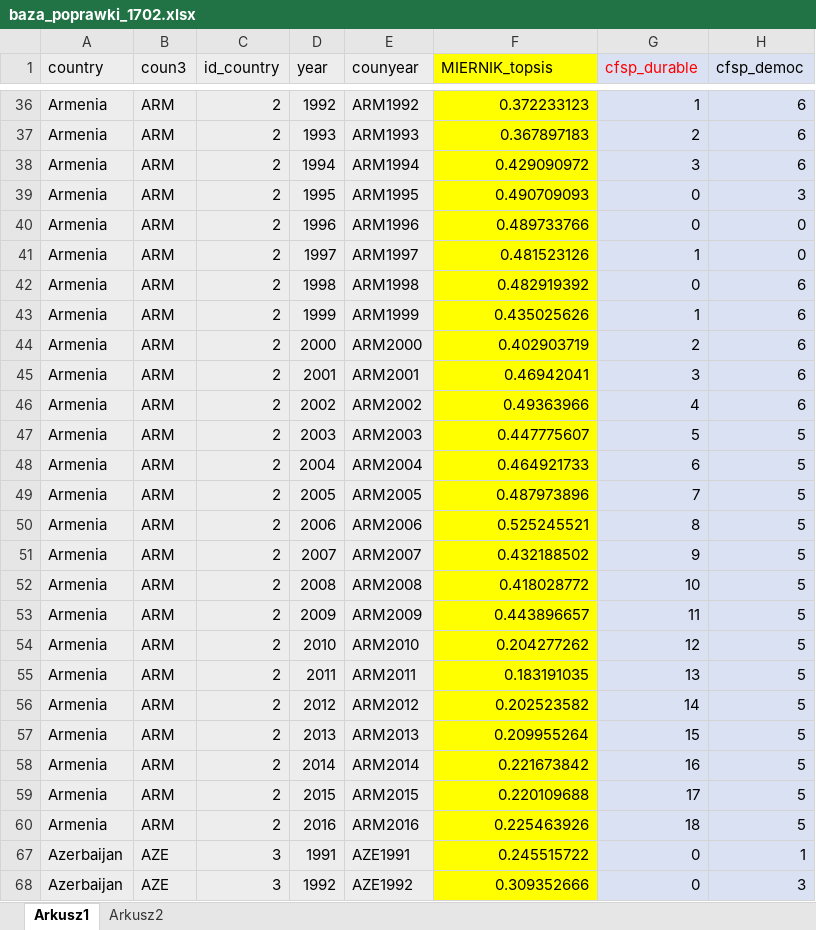
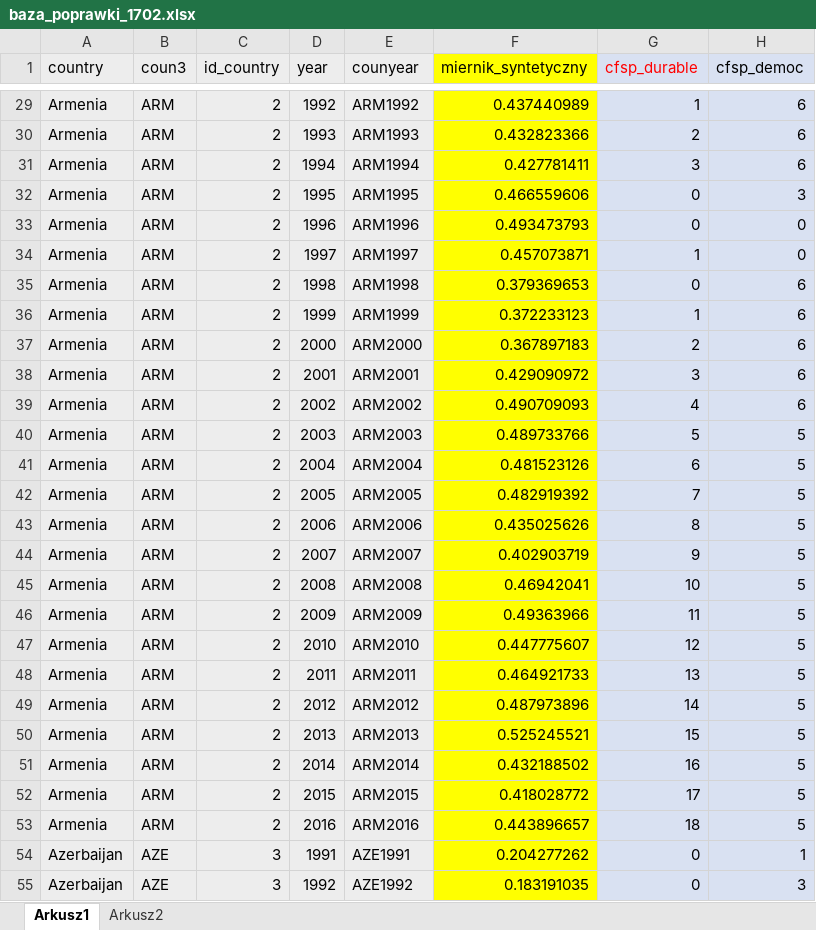
Before and after one commit to monixan/demokracja, an Excel workbook: baza_poprawki_1702.xlsx, sheet Arkusz1, drawn as a sheet; only a part is shown, gaps mark what is left out; values as stored, in another font and other column widths than the file's, no borders; addresses are those after the commit; the diff covers the shown part only; the diff names each change by its address in the sheet, - before the commit and + after, or states it on an @@ line.

```diff
--- a/baza_poprawki_1702.xlsx (sheet Arkusz1)
+++ b/baza_poprawki_1702.xlsx (sheet Arkusz1)
-F1: MIERNIK_topsis
+F1: miernik_syntetyczny
-F29 (miernik_syntetyczny): 0.372233123
+F29 (miernik_syntetyczny): 0.437440989
-F30 (miernik_syntetyczny): 0.367897183
+F30 (miernik_syntetyczny): 0.432823366
-F31 (miernik_syntetyczny): 0.429090972
+F31 (miernik_syntetyczny): 0.427781411
-F32 (miernik_syntetyczny): 0.490709093
+F32 (miernik_syntetyczny): 0.466559606
-F33 (miernik_syntetyczny): 0.489733766
+F33 (miernik_syntetyczny): 0.493473793
-F34 (miernik_syntetyczny): 0.481523126
+F34 (miernik_syntetyczny): 0.457073871
-F35 (miernik_syntetyczny): 0.482919392
+F35 (miernik_syntetyczny): 0.379369653
-F36 (miernik_syntetyczny): 0.435025626
+F36 (miernik_syntetyczny): 0.372233123
-F37 (miernik_syntetyczny): 0.402903719
+F37 (miernik_syntetyczny): 0.367897183
-F38 (miernik_syntetyczny): 0.46942041
+F38 (miernik_syntetyczny): 0.429090972
-F39 (miernik_syntetyczny): 0.49363966
+F39 (miernik_syntetyczny): 0.490709093
-F40 (miernik_syntetyczny): 0.447775607
+F40 (miernik_syntetyczny): 0.489733766
-F41 (miernik_syntetyczny): 0.464921733
+F41 (miernik_syntetyczny): 0.481523126
-F42 (miernik_syntetyczny): 0.487973896
+F42 (miernik_syntetyczny): 0.482919392
-F43 (miernik_syntetyczny): 0.525245521
+F43 (miernik_syntetyczny): 0.435025626
-F44 (miernik_syntetyczny): 0.432188502
+F44 (miernik_syntetyczny): 0.402903719
-F45 (miernik_syntetyczny): 0.418028772
+F45 (miernik_syntetyczny): 0.46942041
-F46 (miernik_syntetyczny): 0.443896657
+F46 (miernik_syntetyczny): 0.49363966
-F47 (miernik_syntetyczny): 0.204277262
+F47 (miernik_syntetyczny): 0.447775607
-F48 (miernik_syntetyczny): 0.183191035
+F48 (miernik_syntetyczny): 0.464921733
-F49 (miernik_syntetyczny): 0.202523582
+F49 (miernik_syntetyczny): 0.487973896
-F50 (miernik_syntetyczny): 0.209955264
+F50 (miernik_syntetyczny): 0.525245521
-F51 (miernik_syntetyczny): 0.221673842
+F51 (miernik_syntetyczny): 0.432188502
-F52 (miernik_syntetyczny): 0.220109688
+F52 (miernik_syntetyczny): 0.418028772
-F53 (miernik_syntetyczny): 0.225463926
+F53 (miernik_syntetyczny): 0.443896657
-F54 (miernik_syntetyczny): 0.245515722
+F54 (miernik_syntetyczny): 0.204277262
-F55 (miernik_syntetyczny): 0.309352666
+F55 (miernik_syntetyczny): 0.183191035
```
Also changed, not shown: 633 edited cells and cell formats elsewhere in this sheet, sheet Arkusz2, formulas that keep their value, hidden cells.
